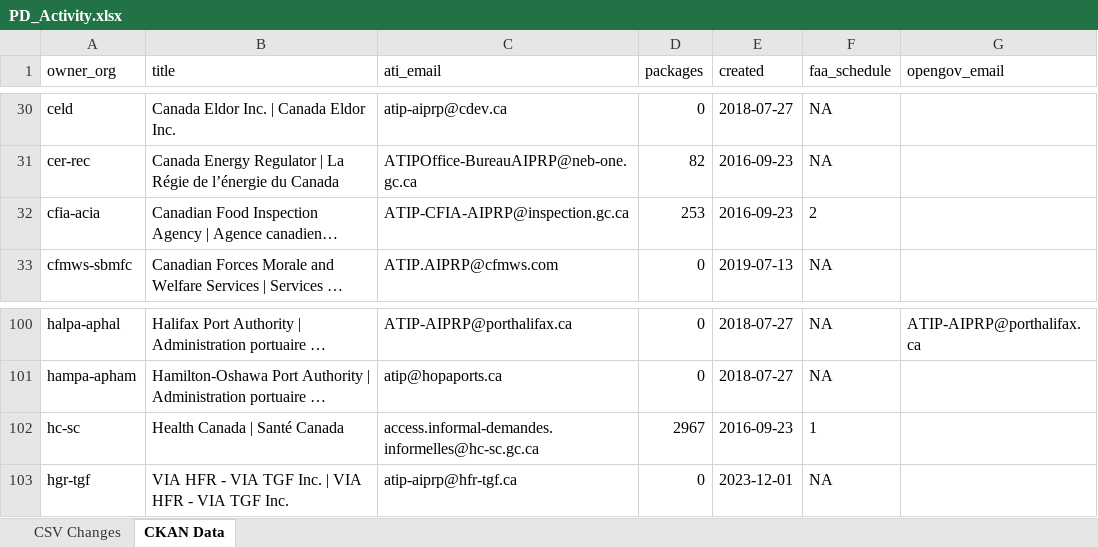
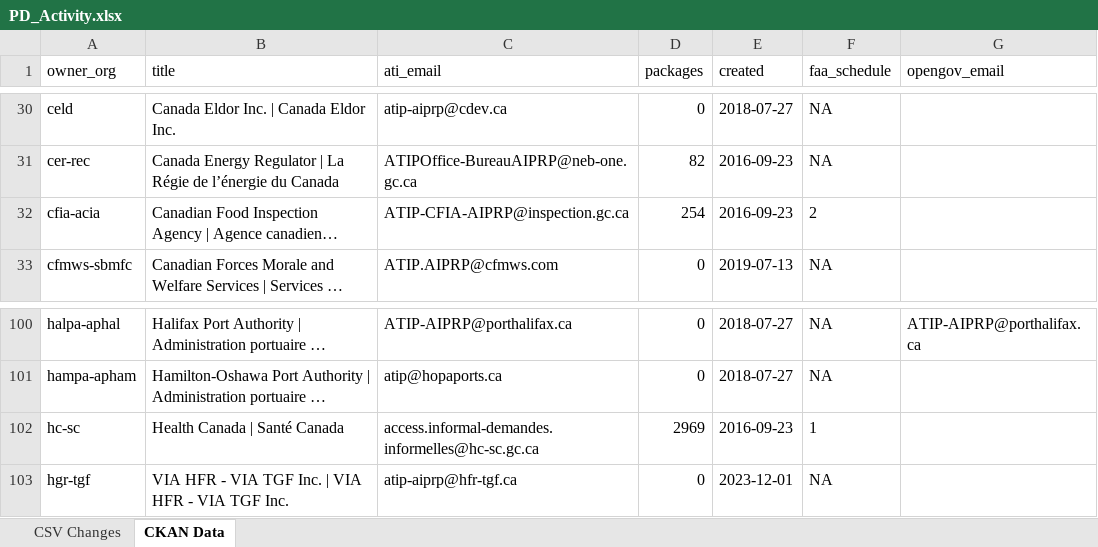
Before and after one commit to PatLittle/analytics-corporate-reporting, an Excel workbook: PD_CHANGES_RPT/PD_Activity.xlsx, sheet CKAN Data, drawn as a sheet; only a part is shown, gaps mark what is left out; long unchanged cells end in …; values as stored, in another font and other column widths than the file's, no borders; the diff names each change by its address in the sheet, - before the commit and + after, or states it on an @@ line.

```diff
--- a/PD_CHANGES_RPT/PD_Activity.xlsx (sheet CKAN Data)
+++ b/PD_CHANGES_RPT/PD_Activity.xlsx (sheet CKAN Data)
-D32 (packages): 253
+D32 (packages): 254
-D102 (packages): 2967
+D102 (packages): 2969
```
Also changed, not shown: sheet CSV Changes, 2 other files.
